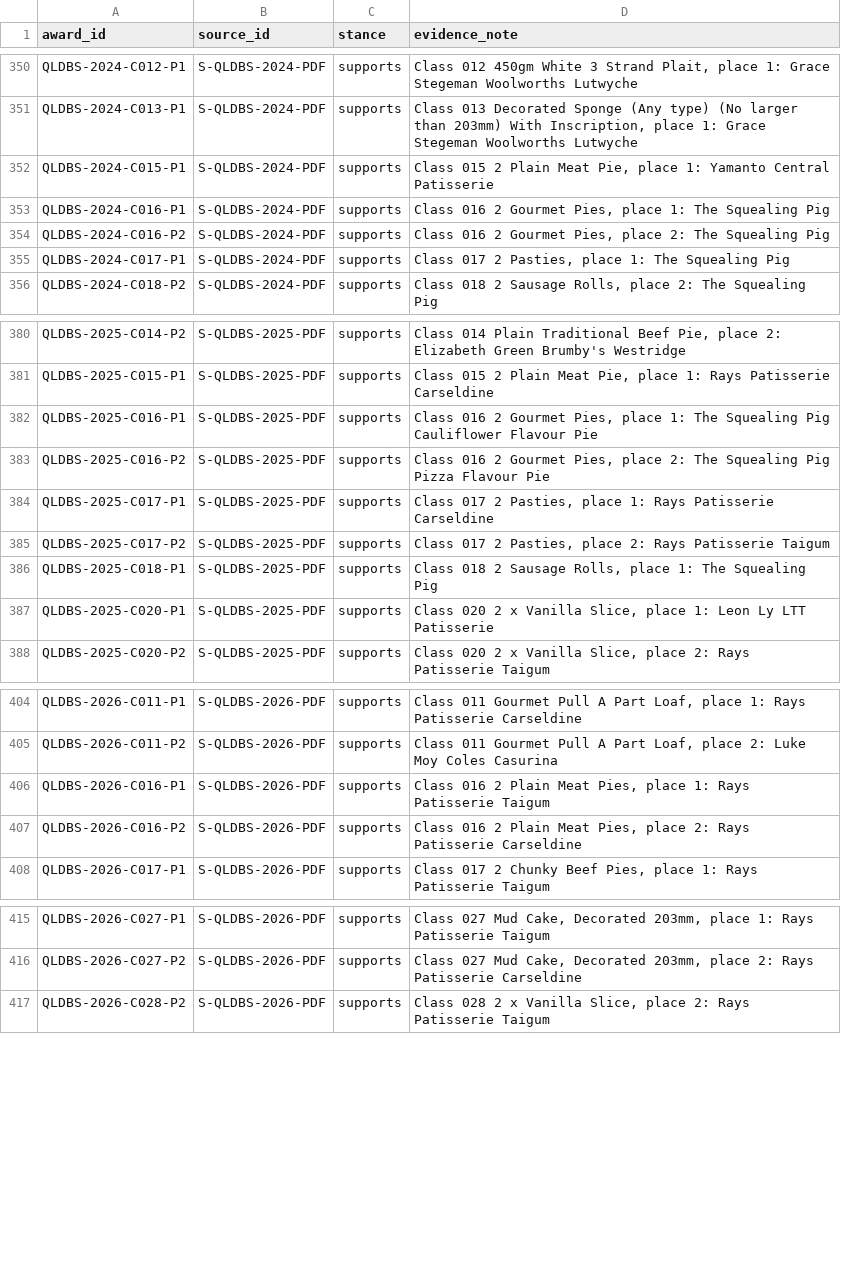
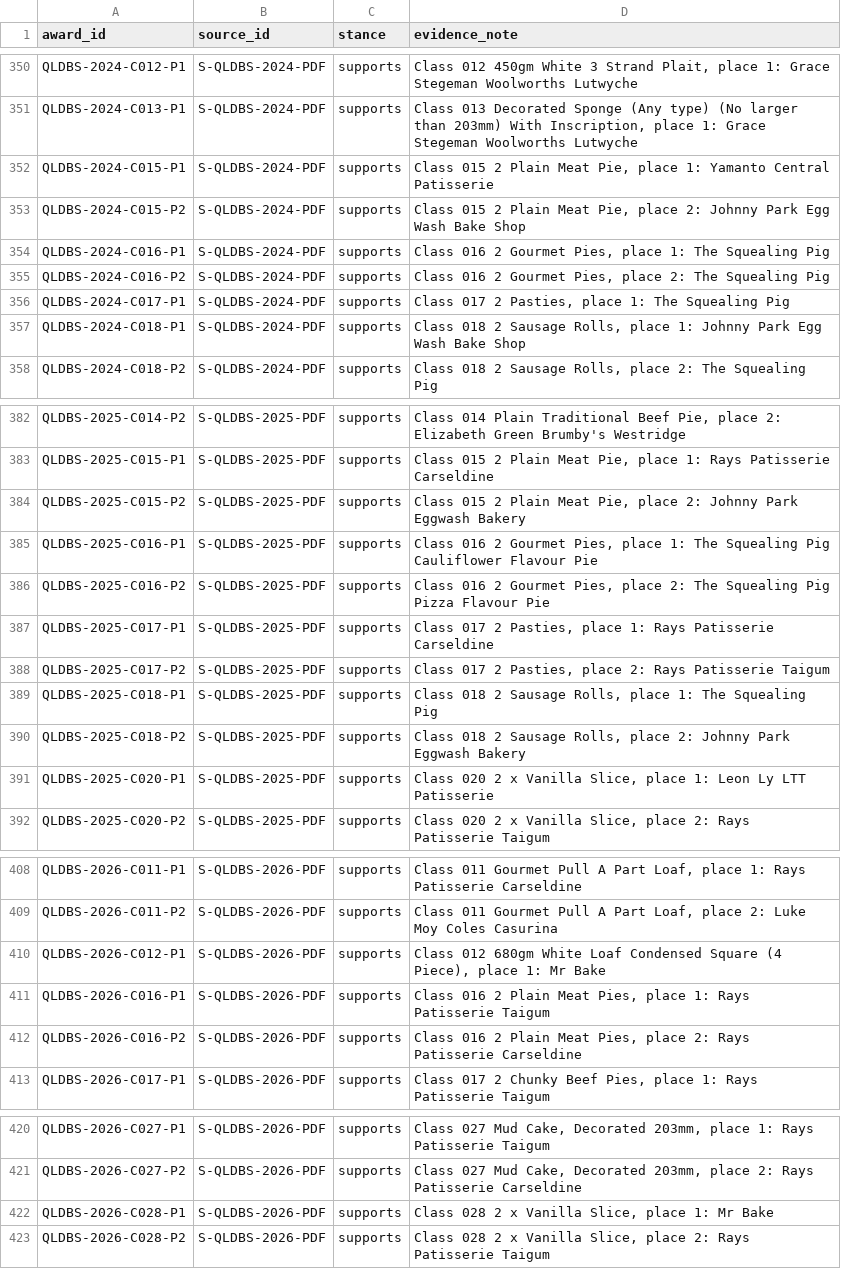
Before and after one commit to loveu8/loveu8.github.io, a CSV file: travel/australia/awards/award_sources.csv, drawn as a sheet; only a part is shown, gaps mark what is left out; the diff names each change by its address in the sheet, - before the commit and + after, or states it on an @@ line.

```diff
--- a/travel/australia/awards/award_sources.csv
+++ b/travel/australia/awards/award_sources.csv
+row 353: QLDBS-2024-C015-P2 | S-QLDBS-2024-PDF | supports | Class 015 2 Plain Meat Pie, place 2: Johnny Park Egg Wash Bake Shop
+row 357: QLDBS-2024-C018-P1 | S-QLDBS-2024-PDF | supports | Class 018 2 Sausage Rolls, place 1: Johnny Park Egg Wash Bake Shop
+row 384: QLDBS-2025-C015-P2 | S-QLDBS-2025-PDF | supports | Class 015 2 Plain Meat Pie, place 2: Johnny Park Eggwash Bakery
+row 390: QLDBS-2025-C018-P2 | S-QLDBS-2025-PDF | supports | Class 018 2 Sausage Rolls, place 2: Johnny Park Eggwash Bakery
+row 410: QLDBS-2026-C012-P1 | S-QLDBS-2026-PDF | supports | Class 012 680gm White Loaf Condensed Square (4 Piece), place 1: Mr Bake
+row 422: QLDBS-2026-C028-P1 | S-QLDBS-2026-PDF | supports | Class 028 2 x Vanilla Slice, place 1: Mr Bake
```
Also changed, not shown: travel/australia/awards/award_attributions.csv, travel/australia/awards/awards.csv, 7 other files.
